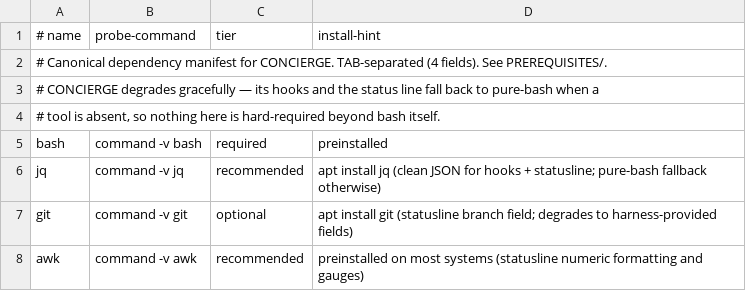
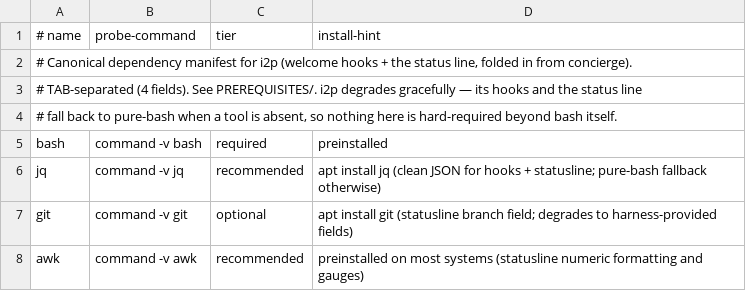
Before and after one commit to agentic-underground/idea-to-production, a TSV file: plugins/i2p/skills/check/requirements.tsv (was plugins/concierge/skills/check/requirements.tsv), drawn as a sheet.

```diff
--- a/plugins/concierge/skills/check/requirements.tsv
+++ b/plugins/i2p/skills/check/requirements.tsv
@@ -1,5 +1,5 @@
 # name	probe-command	tier	install-hint
-# Canonical dependency manifest for CONCIERGE. TAB-separated (4 fields). See PREREQUISITES/.
-# CONCIERGE degrades gracefully — its hooks and the status line fall back to pure-bash when a
-# tool is absent, so nothing here is hard-required beyond bash itself.
+# Canonical dependency manifest for i2p (welcome hooks + the status line, folded in from concierge).
+# TAB-separated (4 fields). See PREREQUISITES/. i2p degrades gracefully — its hooks and the status line
+# fall back to pure-bash when a tool is absent, so nothing here is hard-required beyond bash itself.
 bash	command -v bash	required	preinstalled
```
Also changed, not shown: plugins/i2p/hooks/tips/tips.tsv, 54 other files.
